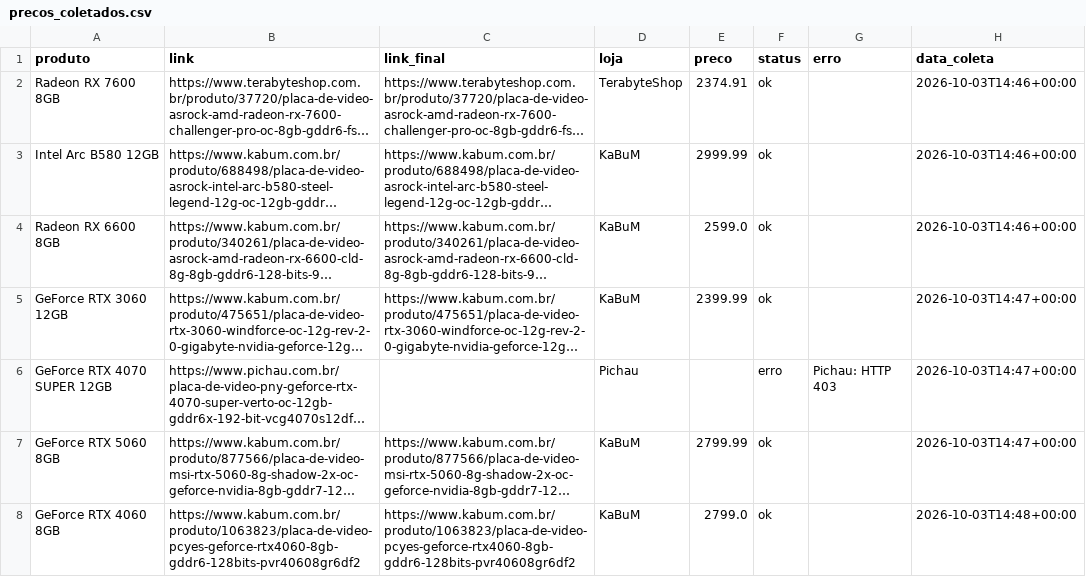
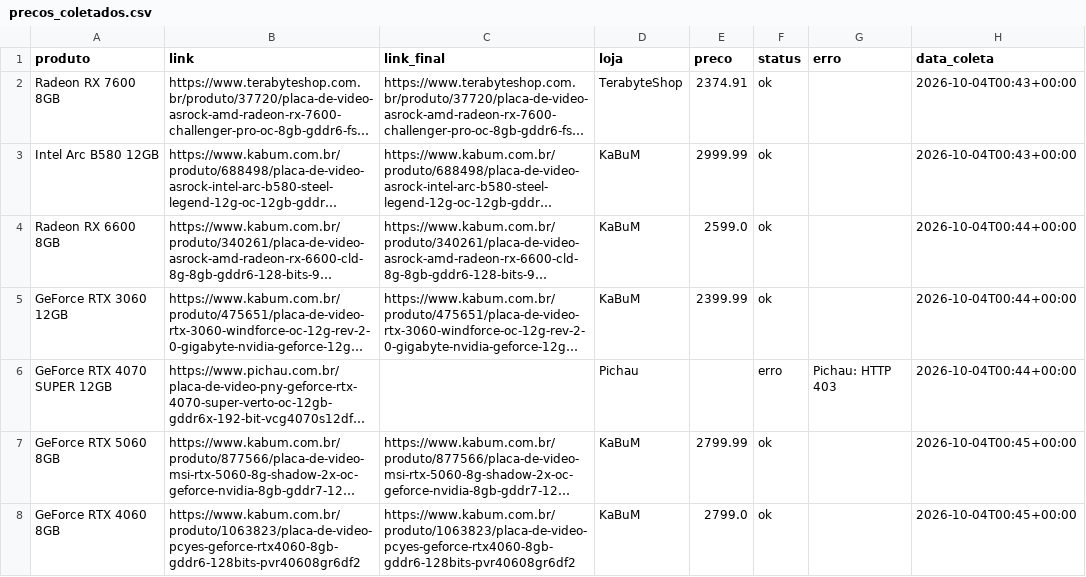
Before and after one commit to fabioconceicao22/radar-gpu-gamer-br, a CSV file: data/precos_coletados.csv, drawn as a sheet; long unchanged cells end in …; the diff names each change by its address in the sheet, - before the commit and + after, or states it on an @@ line.

```diff
--- a/data/precos_coletados.csv
+++ b/data/precos_coletados.csv
-H2:H3 (data_coleta): 2026-10-03T14:46+00:00
+H2:H3 (data_coleta): 2026-10-04T00:43+00:00
-H4 (data_coleta): 2026-10-03T14:46+00:00
+H4 (data_coleta): 2026-10-04T00:44+00:00
-H5:H6 (data_coleta): 2026-10-03T14:47+00:00
+H5:H6 (data_coleta): 2026-10-04T00:44+00:00
-H7 (data_coleta): 2026-10-03T14:47+00:00
+H7 (data_coleta): 2026-10-04T00:45+00:00
-H8 (data_coleta): 2026-10-03T14:48+00:00
+H8 (data_coleta): 2026-10-04T00:45+00:00
```
